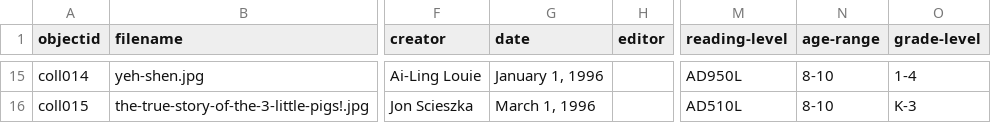
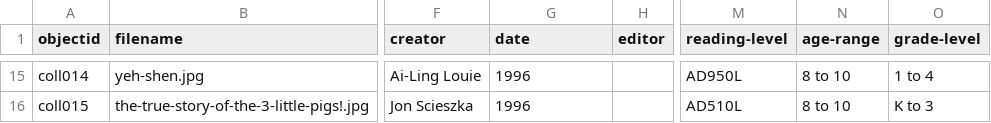
Before and after one commit to LSIS5425-Fall2023/group-4, a CSV file: _data/global-fairy-tales.csv, drawn as a sheet; only a part is shown, gaps mark what is left out; the diff covers the shown part only; the diff names each change by its address in the sheet, - before the commit and + after, or states it on an @@ line.

```diff
--- a/_data/global-fairy-tales.csv
+++ b/_data/global-fairy-tales.csv
-G15 (date): January 1, 1996
+G15 (date): 1996
-N15:N16 (age-range): 8-10
+N15:N16 (age-range): 8 to 10
-O15 (grade-level): 1-4
+O15 (grade-level): 1 to 4
-G16 (date): March 1, 1996
+G16 (date): 1996
-O16 (grade-level): K-3
+O16 (grade-level): K to 3
```
Also changed, not shown: 32 edited cells elsewhere in this file.
